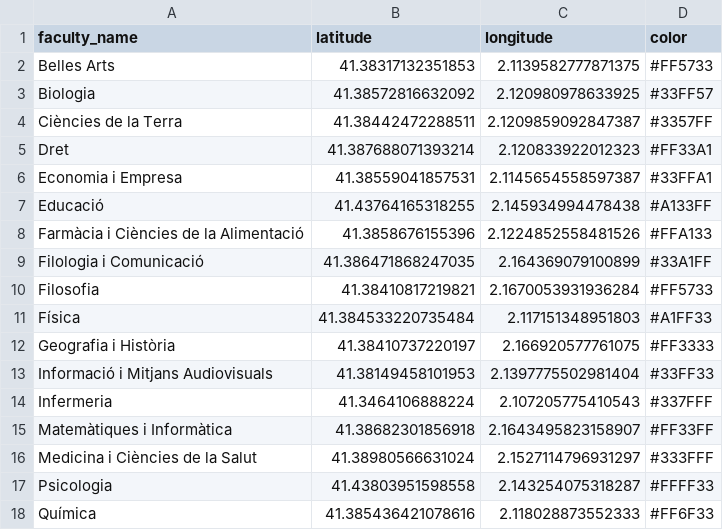
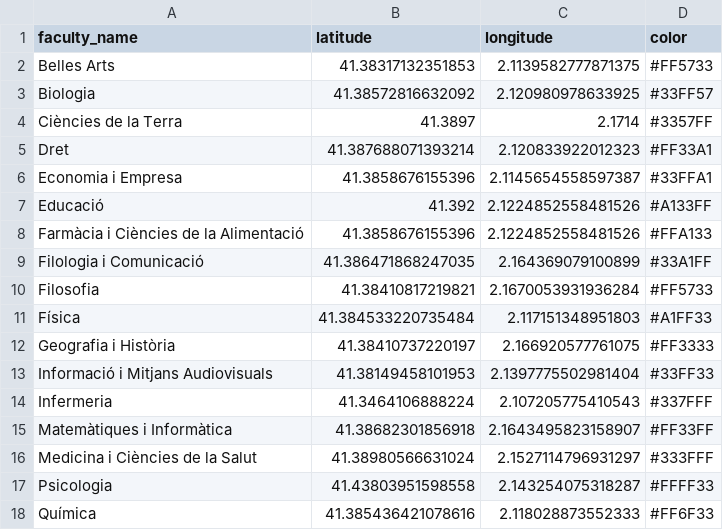
Before and after one commit to ManuXon/TFG, a CSV file: services/backend/src/utils/faculties.csv, drawn as a sheet.

```diff
--- a/services/backend/src/utils/faculties.csv
+++ b/services/backend/src/utils/faculties.csv
@@ -3,6 +3,6 @@ Belles Arts,41.38317132351853,2.1139582777871375,#FF5733
 Biologia,41.38572816632092,2.120980978633925,#33FF57
-Ciències de la Terra,41.38442472288511,2.1209859092847387,#3357FF
+Ciències de la Terra,41.3897,2.1714,#3357FF
 Dret,41.387688071393214,2.120833922012323,#FF33A1
-Economia i Empresa,41.38559041857531,2.1145654558597387,#33FFA1
-Educació,41.43764165318255,2.145934994478438,#A133FF
+Economia i Empresa,41.3858676155396,2.1145654558597387,#33FFA1
+Educació,41.392,2.1224852558481526,#A133FF
 Farmàcia i Ciències de la Alimentació,41.3858676155396,2.1224852558481526,#FFA133
```
Also changed, not shown: services/backend/src/utils/survey_responses.csv, 9 other files.
